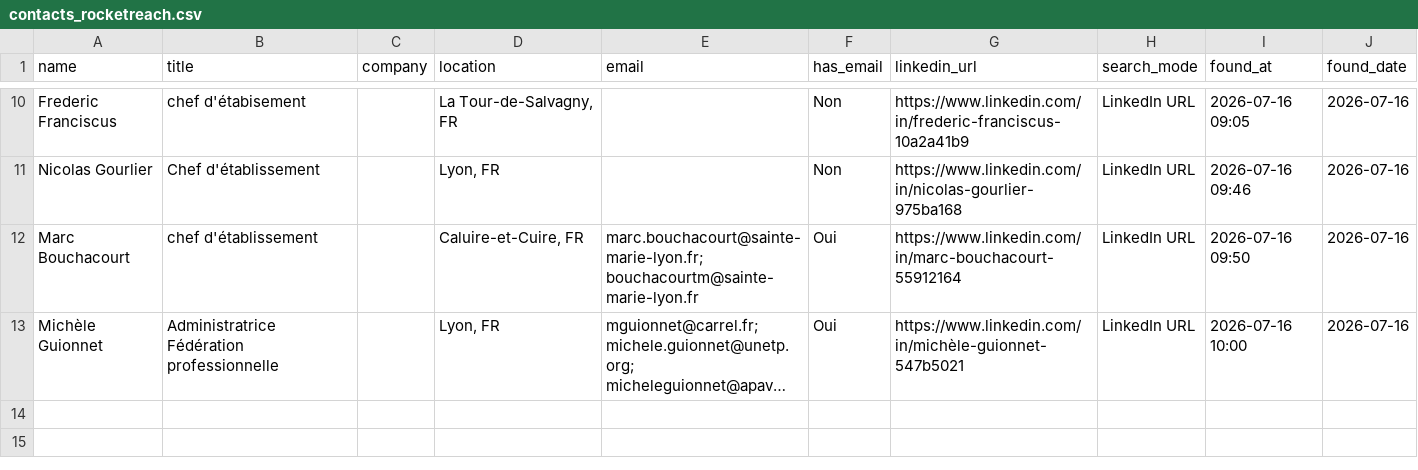
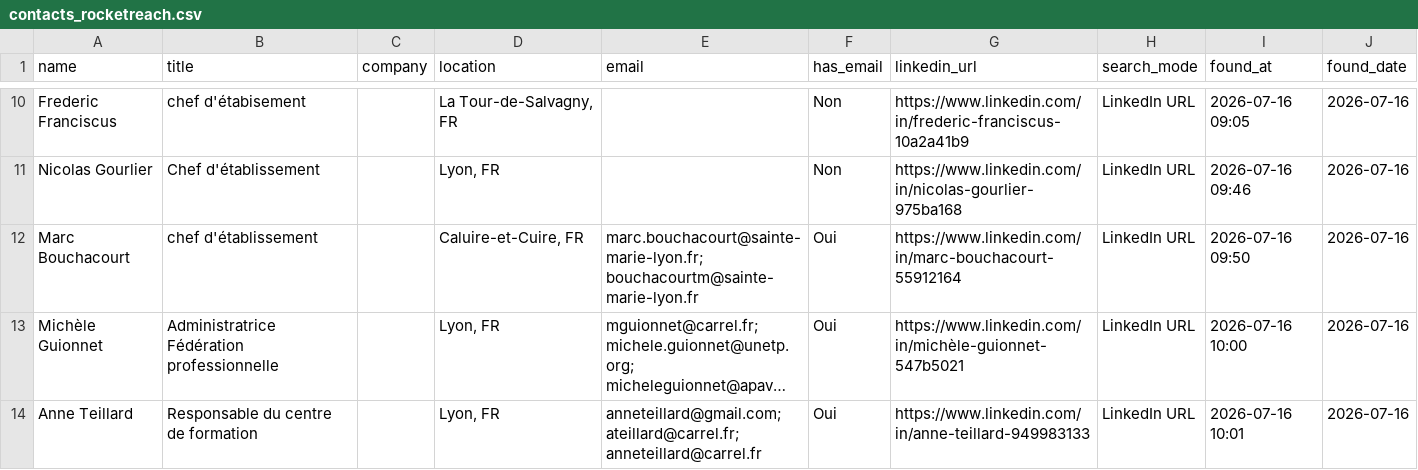
Before and after one commit to DhekerDerouich/TUTTOP-Agent-AI-2026, a CSV file: agent_identification/data/contacts_rocketreach.csv, drawn as a sheet; only a part is shown, gaps mark what is left out; long unchanged cells end in …; the diff names each change by its address in the sheet, - before the commit and + after, or states it on an @@ line.

Commit message:
Sync contacts (13 rows)

```diff
--- a/agent_identification/data/contacts_rocketreach.csv
+++ b/agent_identification/data/contacts_rocketreach.csv
+row 14: Anne Teillard | Responsable du centre de formation |  | Lyon, FR | anneteillard@gmail.com; ateillard@carrel.fr; anneteillard@carrel.fr | Oui | https://www.linkedin.com/in/anne-teillard-949983133 | LinkedIn URL | 2026-07-16 10:01 | 2026-07-16
```
